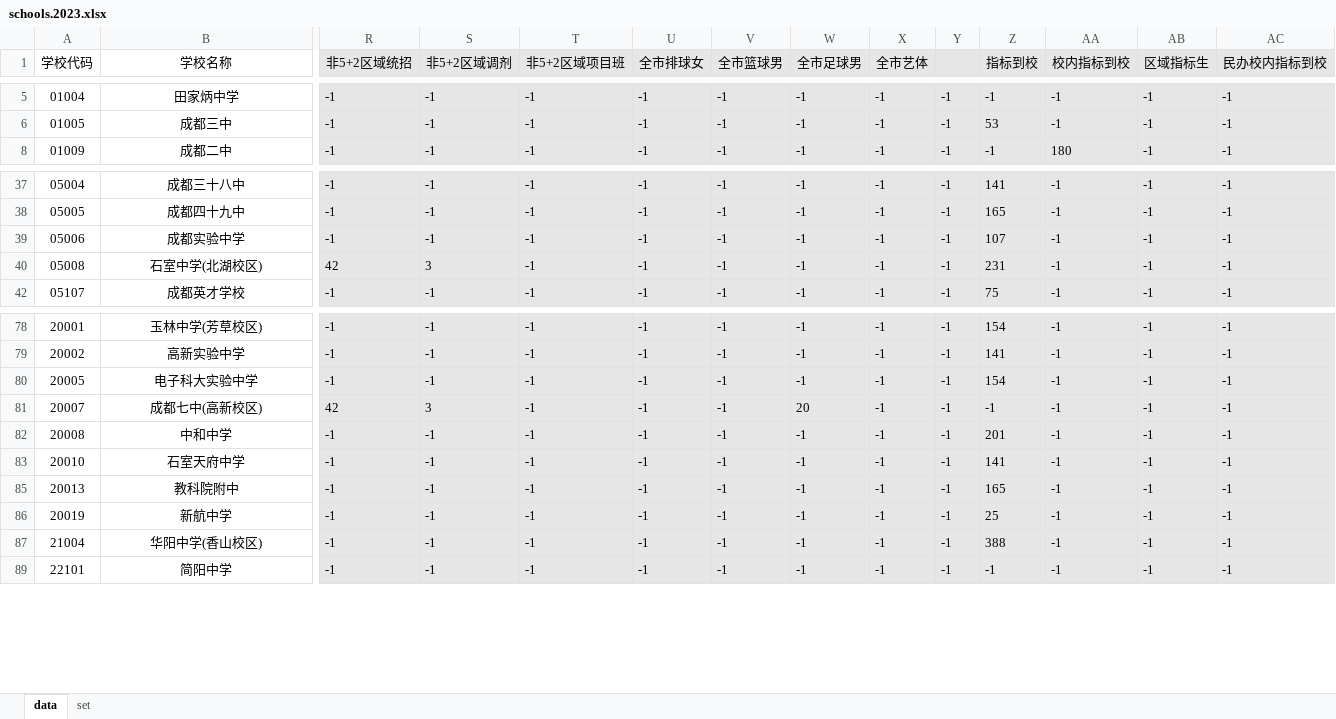
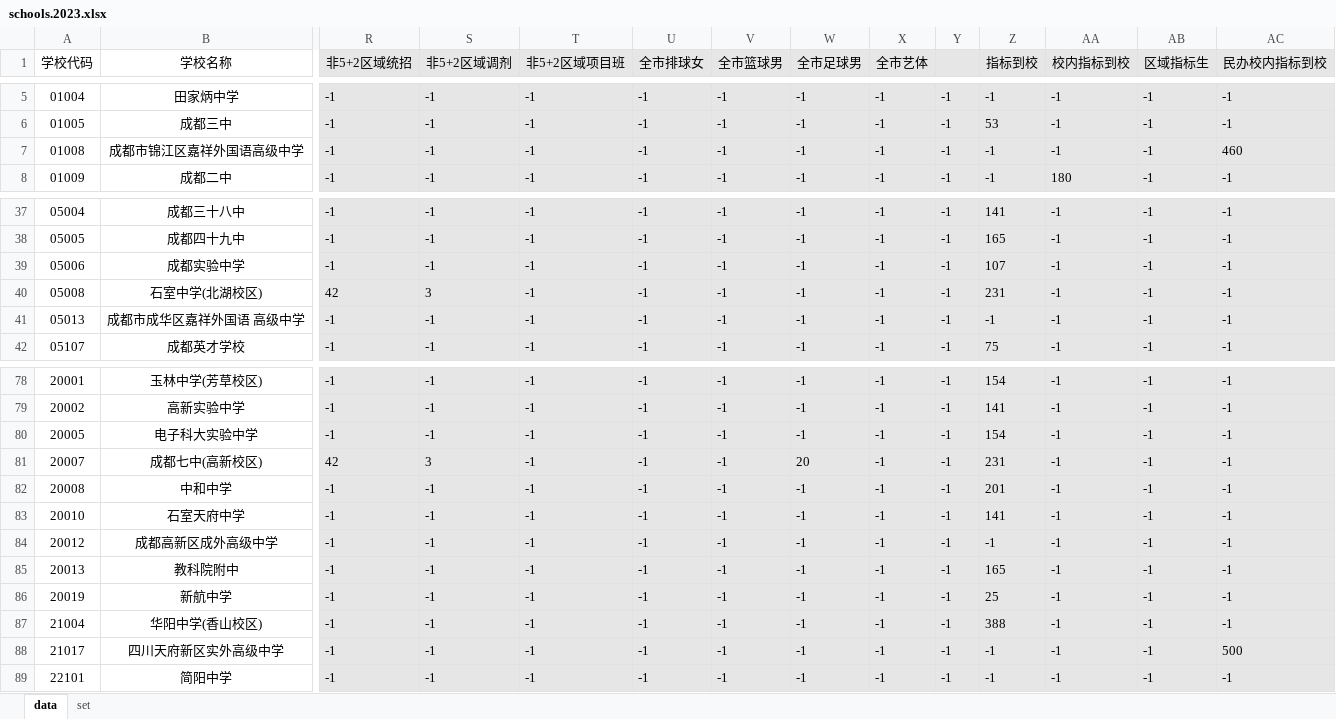
Before and after one commit to panxiao2014/zhongkao, an Excel workbook: data/schools.2023.xlsx, sheet data, drawn as a sheet; only a part is shown, gaps mark what is left out; values as stored, in another font and other column widths than the file's, no borders; rows hold the shown columns only; the diff covers the shown part only; the diff names each change by its address in the sheet, - before the commit and + after, or states it on an @@ line.

```diff
--- a/data/schools.2023.xlsx (sheet data)
+++ b/data/schools.2023.xlsx (sheet data)
@@ row 7 unhidden: 01008 | 成都市锦江区嘉祥外国语高级中学 | -1 | -1 | -1 | -1 | -1 | -1 | -1 | -1 | -1 | -1 | -1 | 460 @@
@@ row 41 unhidden: 05013 | 成都市成华区嘉祥外国语 高级中学 | -1 | -1 | -1 | -1 | -1 | -1 | -1 | -1 | -1 | -1 | -1 | -1 @@
-Z81 (指标到校): -1
+Z81 (指标到校): 231
@@ row 84 unhidden: 20012 | 成都高新区成外高级中学 | -1 | -1 | -1 | -1 | -1 | -1 | -1 | -1 | -1 | -1 | -1 | -1 @@
@@ row 88 unhidden: 21017 | 四川天府新区实外高级中学 | -1 | -1 | -1 | -1 | -1 | -1 | -1 | -1 | -1 | -1 | -1 | 500 @@
```
Also changed, not shown: 11 hidden or unhidden rows elsewhere in this sheet, 9 other files.
